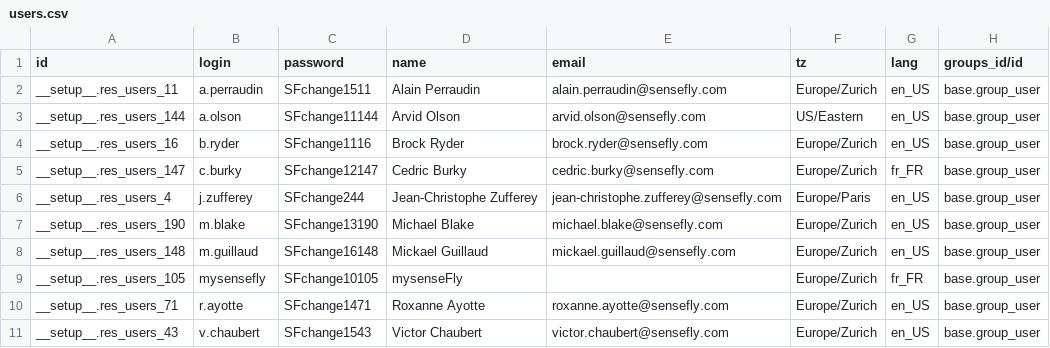
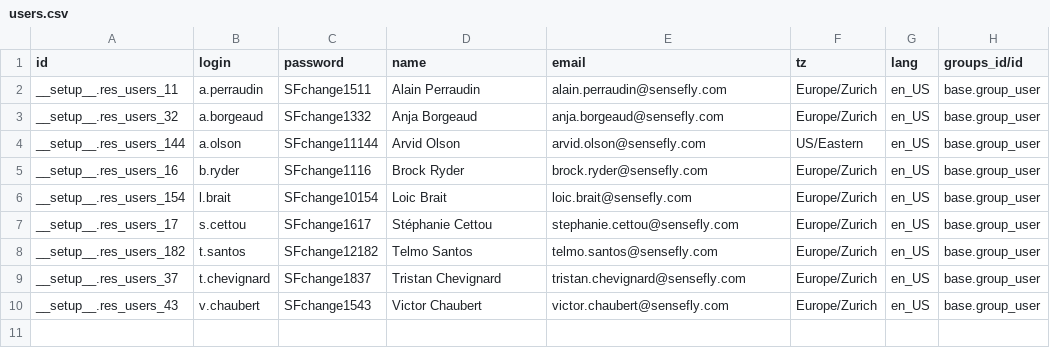
Before and after one commit to camptocamp/odoo-apps, a CSV file: odoo/data/demo/users.csv, drawn as a sheet.

Commit message:
[BSSFL-188] Right users

```diff
--- a/odoo/data/demo/users.csv
+++ b/odoo/data/demo/users.csv
@@ -2,10 +2,9 @@ id,login,password,name,email,tz,lang,groups_id/id
 "__setup__.res_users_11","a.perraudin","SFchange1511","Alain Perraudin","alain.perraudin@sensefly.com","Europe/Zurich","en_US","base.group_user"
+"__setup__.res_users_32","a.borgeaud","SFchange1332","Anja Borgeaud","anja.borgeaud@sensefly.com","Europe/Zurich","en_US","base.group_user"
 "__setup__.res_users_144","a.olson","SFchange11144","Arvid Olson","arvid.olson@sensefly.com","US/Eastern","en_US","base.group_user"
 "__setup__.res_users_16","b.ryder","SFchange1116","Brock Ryder","brock.ryder@sensefly.com","Europe/Zurich","en_US","base.group_user"
-"__setup__.res_users_147","c.burky","SFchange12147","Cedric Burky","cedric.burky@sensefly.com","Europe/Zurich","fr_FR","base.group_user"
-"__setup__.res_users_4","j.zufferey","SFchange244","Jean-Christophe Zufferey","jean-christophe.zufferey@sensefly.com","Europe/Paris","en_US","base.group_user"
-"__setup__.res_users_190","m.blake","SFchange13190","Michael Blake","michael.blake@sensefly.com","Europe/Zurich","en_US","base.group_user"
-"__setup__.res_users_148","m.guillaud","SFchange16148","Mickael Guillaud","mickael.guillaud@sensefly.com","Europe/Zurich","en_US","base.group_user"
-"__setup__.res_users_105","mysensefly","SFchange10105","mysenseFly","","Europe/Zurich","fr_FR","base.group_user"
-"__setup__.res_users_71","r.ayotte","SFchange1471","Roxanne Ayotte","roxanne.ayotte@sensefly.com","Europe/Zurich","en_US","base.group_user"
+"__setup__.res_users_154","l.brait","SFchange10154","Loic Brait","loic.brait@sensefly.com","Europe/Zurich","en_US","base.group_user"
+"__setup__.res_users_17","s.cettou","SFchange1617","Stéphanie Cettou","stephanie.cettou@sensefly.com","Europe/Zurich","en_US","base.group_user"
+"__setup__.res_users_182","t.santos","SFchange12182","Telmo Santos","telmo.santos@sensefly.com","Europe/Zurich","en_US","base.group_user"
+"__setup__.res_users_37","t.chevignard","SFchange1837","Tristan Chevignard","tristan.chevignard@sensefly.com","Europe/Zurich","en_US","base.group_user"
 "__setup__.res_users_43","v.chaubert","SFchange1543","Victor Chaubert","victor.chaubert@sensefly.com","Europe/Zurich","en_US","base.group_user"
```
Also changed, not shown: 4 other files.
